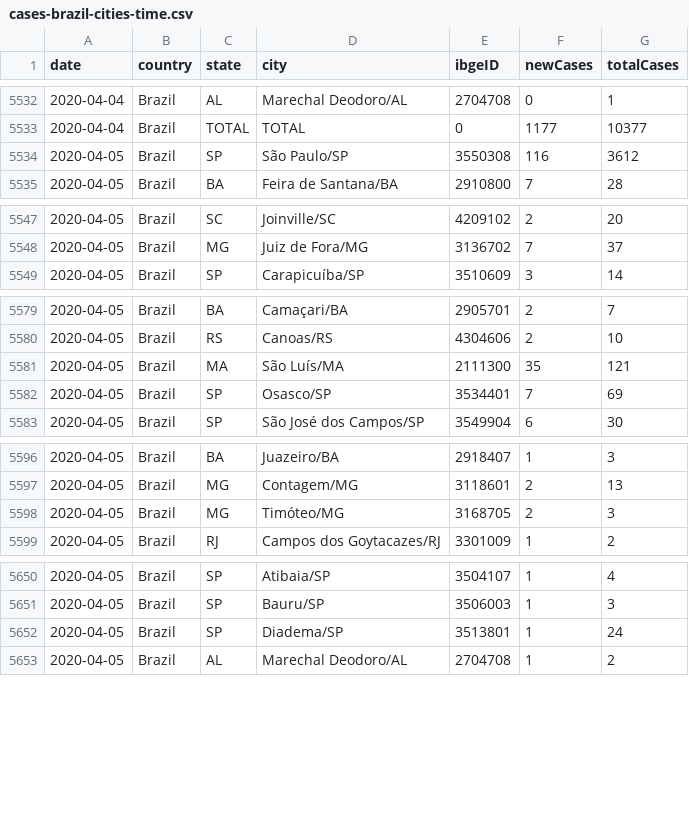
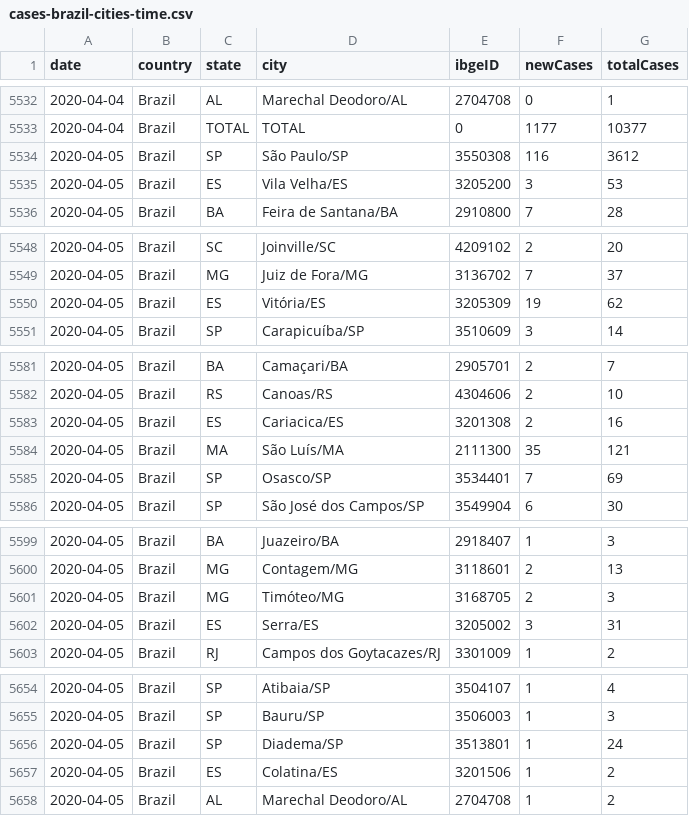
Before and after one commit to vdilego/covid19br, a CSV file: cases-brazil-cities-time.csv, drawn as a sheet; only a part is shown, gaps mark what is left out; the diff covers the shown part only.

```diff
--- a/cases-brazil-cities-time.csv
+++ b/cases-brazil-cities-time.csv
@@ -5534,2 +5534,3 @@ date,country,state,city,ibgeID,newCases,totalCases
 2020-04-05,Brazil,SP,São Paulo/SP,3550308,116,3612
+2020-04-05,Brazil,ES,Vila Velha/ES,3205200,3,53
 2020-04-05,Brazil,BA,Feira de Santana/BA,2910800,7,28
@@ -5548,2 +5549,3 @@ date,country,state,city,ibgeID,newCases,totalCases
 2020-04-05,Brazil,MG,Juiz de Fora/MG,3136702,7,37
+2020-04-05,Brazil,ES,Vitória/ES,3205309,19,62
 2020-04-05,Brazil,SP,Carapicuíba/SP,3510609,3,14
@@ -5580,2 +5582,3 @@ date,country,state,city,ibgeID,newCases,totalCases
 2020-04-05,Brazil,RS,Canoas/RS,4304606,2,10
+2020-04-05,Brazil,ES,Cariacica/ES,3201308,2,16
 2020-04-05,Brazil,MA,São Luís/MA,2111300,35,121
@@ -5598,2 +5601,3 @@ date,country,state,city,ibgeID,newCases,totalCases
 2020-04-05,Brazil,MG,Timóteo/MG,3168705,2,3
+2020-04-05,Brazil,ES,Serra/ES,3205002,3,31
 2020-04-05,Brazil,RJ,Campos dos Goytacazes/RJ,3301009,1,2
@@ -5652,2 +5656,3 @@ date,country,state,city,ibgeID,newCases,totalCases
 2020-04-05,Brazil,SP,Diadema/SP,3513801,1,24
+2020-04-05,Brazil,ES,Colatina/ES,3201506,1,2
 2020-04-05,Brazil,AL,Marechal Deodoro/AL,2704708,1,2
```
Also changed, not shown: 6 removed rows elsewhere in this file, cases-brazil-cities.csv, cases-brazil-states.csv, 2 other files.
